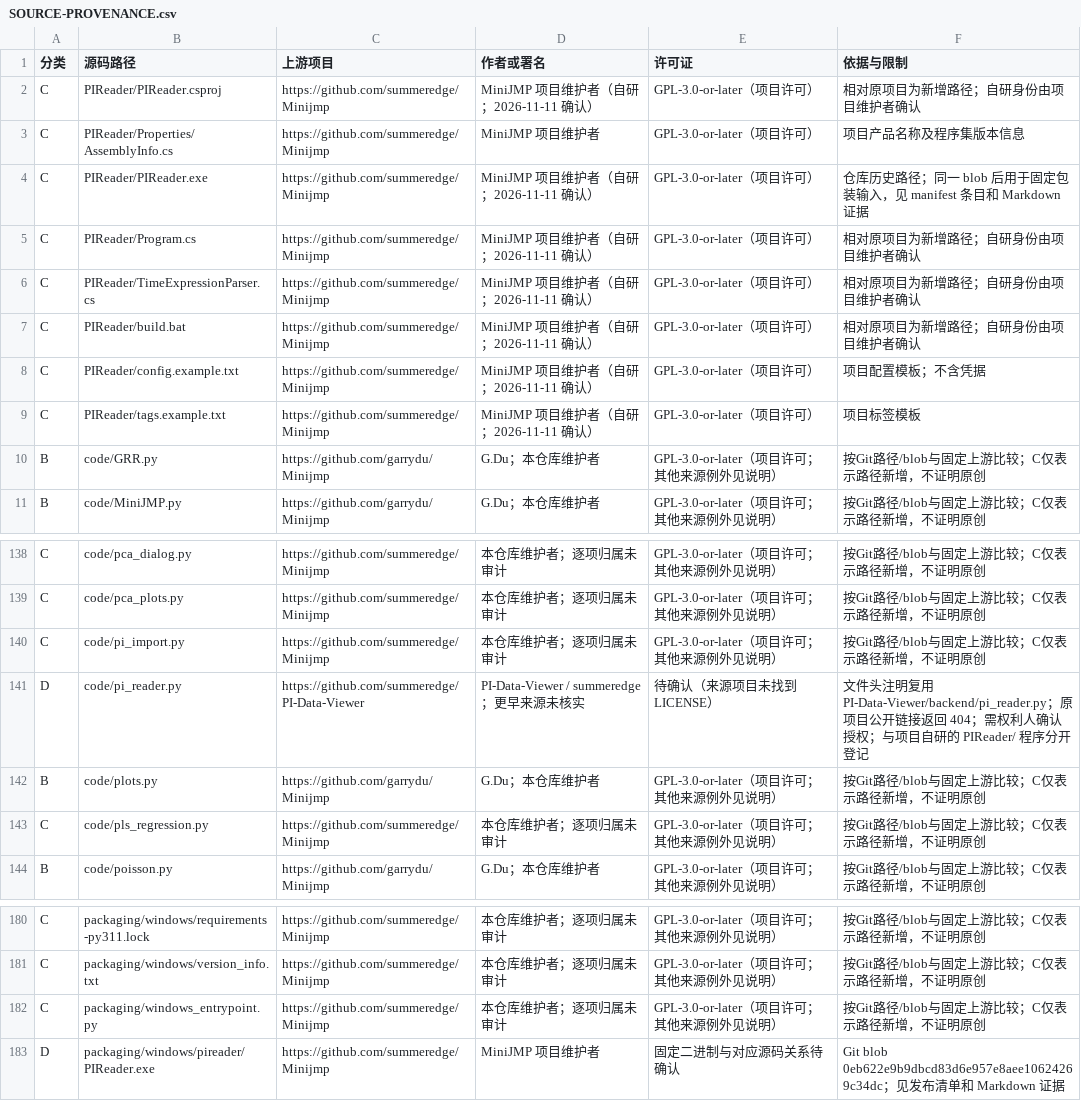
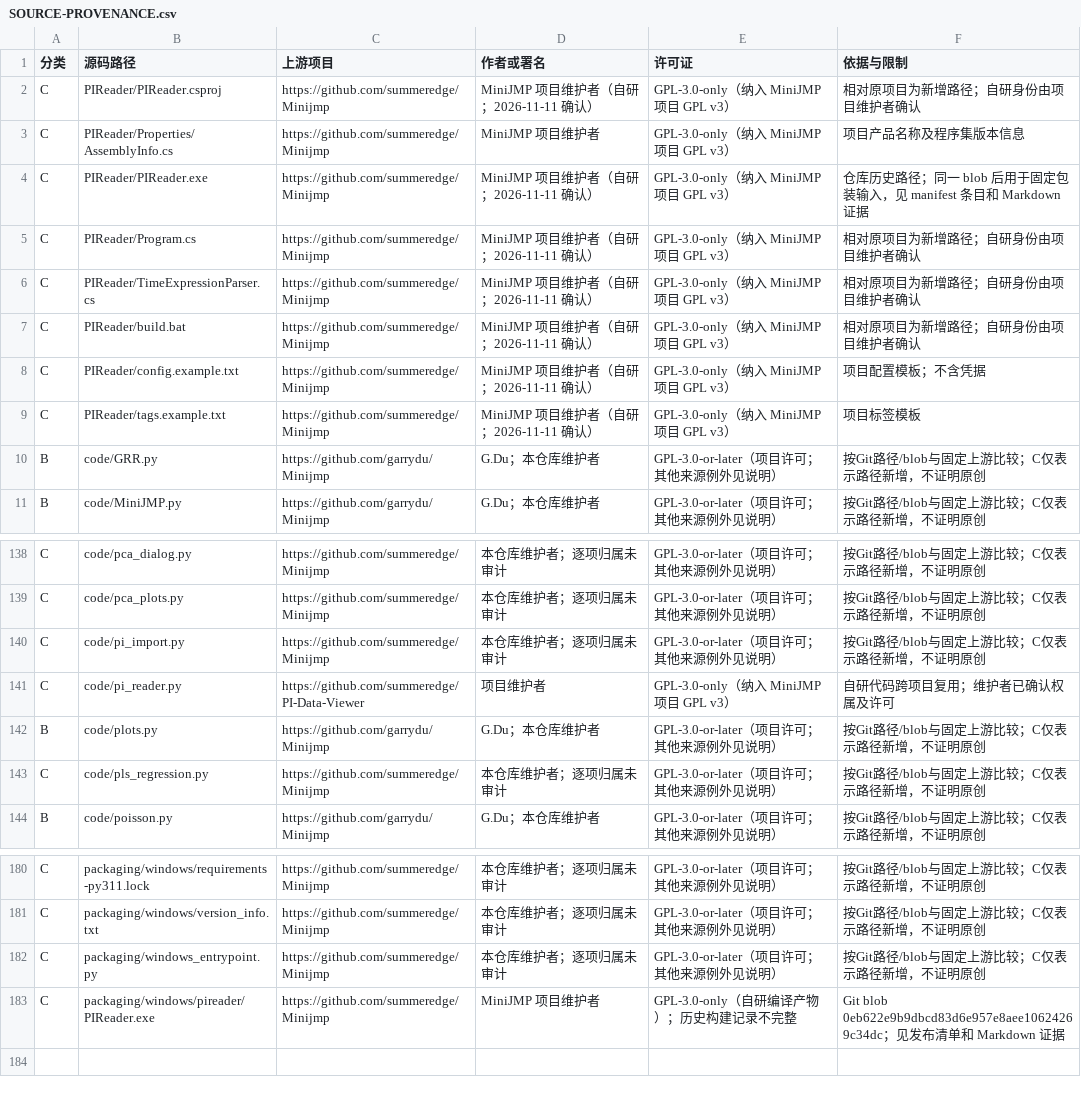
Before and after one commit to summeredge/Minijmp, a CSV file: docs/release/SOURCE-PROVENANCE.csv, drawn as a sheet; only a part is shown, gaps mark what is left out.

```diff
--- a/docs/release/SOURCE-PROVENANCE.csv
+++ b/docs/release/SOURCE-PROVENANCE.csv
@@ -1,10 +1,10 @@
 分类,源码路径,上游项目,作者或署名,许可证,依据与限制
-C,PIReader/PIReader.csproj,https://github.com/summeredge/Minijmp,MiniJMP 项目维护者（自研；2026-11-11 确认）,GPL-3.0-or-later（项目许可）,相对原项目为新增路径；自研身份由项目维护者确认
-C,PIReader/Properties/AssemblyInfo.cs,https://github.com/summeredge/Minijmp,MiniJMP 项目维护者,GPL-3.0-or-later（项目许可）,项目产品名称及程序集版本信息
-C,PIReader/PIReader.exe,https://github.com/summeredge/Minijmp,MiniJMP 项目维护者（自研；2026-11-11 确认）,GPL-3.0-or-later（项目许可）,仓库历史路径；同一 blob 后用于固定包装输入，见 manifest 条目和 Markdown 证据
-C,PIReader/Program.cs,https://github.com/summeredge/Minijmp,MiniJMP 项目维护者（自研；2026-11-11 确认）,GPL-3.0-or-later（项目许可）,相对原项目为新增路径；自研身份由项目维护者确认
-C,PIReader/TimeExpressionParser.cs,https://github.com/summeredge/Minijmp,MiniJMP 项目维护者（自研；2026-11-11 确认）,GPL-3.0-or-later（项目许可）,相对原项目为新增路径；自研身份由项目维护者确认
-C,PIReader/build.bat,https://github.com/summeredge/Minijmp,MiniJMP 项目维护者（自研；2026-11-11 确认）,GPL-3.0-or-later（项目许可）,相对原项目为新增路径；自研身份由项目维护者确认
-C,PIReader/config.example.txt,https://github.com/summeredge/Minijmp,MiniJMP 项目维护者（自研；2026-11-11 确认）,GPL-3.0-or-later（项目许可）,项目配置模板；不含凭据
-C,PIReader/tags.example.txt,https://github.com/summeredge/Minijmp,MiniJMP 项目维护者（自研；2026-11-11 确认）,GPL-3.0-or-later（项目许可）,项目标签模板
+C,PIReader/PIReader.csproj,https://github.com/summeredge/Minijmp,MiniJMP 项目维护者（自研；2026-11-11 确认）,GPL-3.0-only（纳入 MiniJMP 项目 GPL v3）,相对原项目为新增路径；自研身份由项目维护者确认
+C,PIReader/Properties/AssemblyInfo.cs,https://github.com/summeredge/Minijmp,MiniJMP 项目维护者,GPL-3.0-only（纳入 MiniJMP 项目 GPL v3）,项目产品名称及程序集版本信息
+C,PIReader/PIReader.exe,https://github.com/summeredge/Minijmp,MiniJMP 项目维护者（自研；2026-11-11 确认）,GPL-3.0-only（纳入 MiniJMP 项目 GPL v3）,仓库历史路径；同一 blob 后用于固定包装输入，见 manifest 条目和 Markdown 证据
+C,PIReader/Program.cs,https://github.com/summeredge/Minijmp,MiniJMP 项目维护者（自研；2026-11-11 确认）,GPL-3.0-only（纳入 MiniJMP 项目 GPL v3）,相对原项目为新增路径；自研身份由项目维护者确认
+C,PIReader/TimeExpressionParser.cs,https://github.com/summeredge/Minijmp,MiniJMP 项目维护者（自研；2026-11-11 确认）,GPL-3.0-only（纳入 MiniJMP 项目 GPL v3）,相对原项目为新增路径；自研身份由项目维护者确认
+C,PIReader/build.bat,https://github.com/summeredge/Minijmp,MiniJMP 项目维护者（自研；2026-11-11 确认）,GPL-3.0-only（纳入 MiniJMP 项目 GPL v3）,相对原项目为新增路径；自研身份由项目维护者确认
+C,PIReader/config.example.txt,https://github.com/summeredge/Minijmp,MiniJMP 项目维护者（自研；2026-11-11 确认）,GPL-3.0-only（纳入 MiniJMP 项目 GPL v3）,项目配置模板；不含凭据
+C,PIReader/tags.example.txt,https://github.com/summeredge/Minijmp,MiniJMP 项目维护者（自研；2026-11-11 确认）,GPL-3.0-only（纳入 MiniJMP 项目 GPL v3）,项目标签模板
 B,code/GRR.py,https://github.com/garrydu/Minijmp,G.Du；本仓库维护者,GPL-3.0-or-later（项目许可；其他来源例外见说明）,按Git路径/blob与固定上游比较；C仅表示路径新增，不证明原创
@@ -140,3 +140,3 @@ C,code/pca_plots.py,https://github.com/summeredge/Minijmp,本仓库维护者；
 C,code/pi_import.py,https://github.com/summeredge/Minijmp,本仓库维护者；逐项归属未审计,GPL-3.0-or-later（项目许可；其他来源例外见说明）,按Git路径/blob与固定上游比较；C仅表示路径新增，不证明原创
-D,code/pi_reader.py,https://github.com/summeredge/PI-Data-Viewer,PI-Data-Viewer / summeredge；更早来源未核实,待确认（来源项目未找到LICENSE）,文件头注明复用 PI-Data-Viewer/backend/pi_reader.py；原项目公开链接返回 404；需权利人确认授权；与项目自研的 PIReader/ 程序分开登记
+C,code/pi_reader.py,https://github.com/summeredge/PI-Data-Viewer,项目维护者,GPL-3.0-only（纳入 MiniJMP 项目 GPL v3）,自研代码跨项目复用；维护者已确认权属及许可
 B,code/plots.py,https://github.com/garrydu/Minijmp,G.Du；本仓库维护者,GPL-3.0-or-later（项目许可；其他来源例外见说明）,按Git路径/blob与固定上游比较；C仅表示路径新增，不证明原创
@@ -182,2 +182,2 @@ C,packaging/windows/version_info.txt,https://github.com/summeredge/Minijmp,本
 C,packaging/windows_entrypoint.py,https://github.com/summeredge/Minijmp,本仓库维护者；逐项归属未审计,GPL-3.0-or-later（项目许可；其他来源例外见说明）,按Git路径/blob与固定上游比较；C仅表示路径新增，不证明原创
-D,packaging/windows/pireader/PIReader.exe,https://github.com/summeredge/Minijmp,MiniJMP 项目维护者,固定二进制与对应源码关系待确认,Git blob 0eb622e9b9dbcd83d6e957e8aee10624269c34dc；见发布清单和 Markdown 证据
+C,packaging/windows/pireader/PIReader.exe,https://github.com/summeredge/Minijmp,MiniJMP 项目维护者,GPL-3.0-only（自研编译产物）；历史构建记录不完整,Git blob 0eb622e9b9dbcd83d6e957e8aee10624269c34dc；见发布清单和 Markdown 证据
```
Also changed, not shown: 10 other files.
